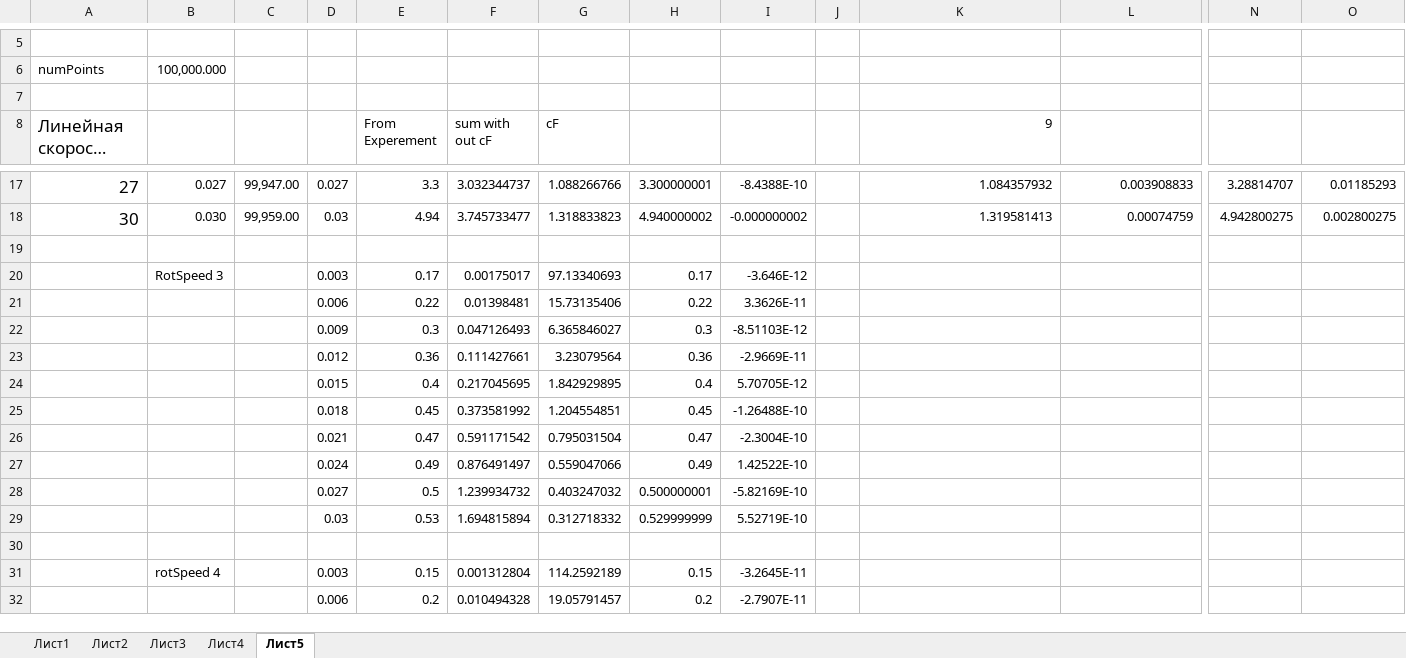
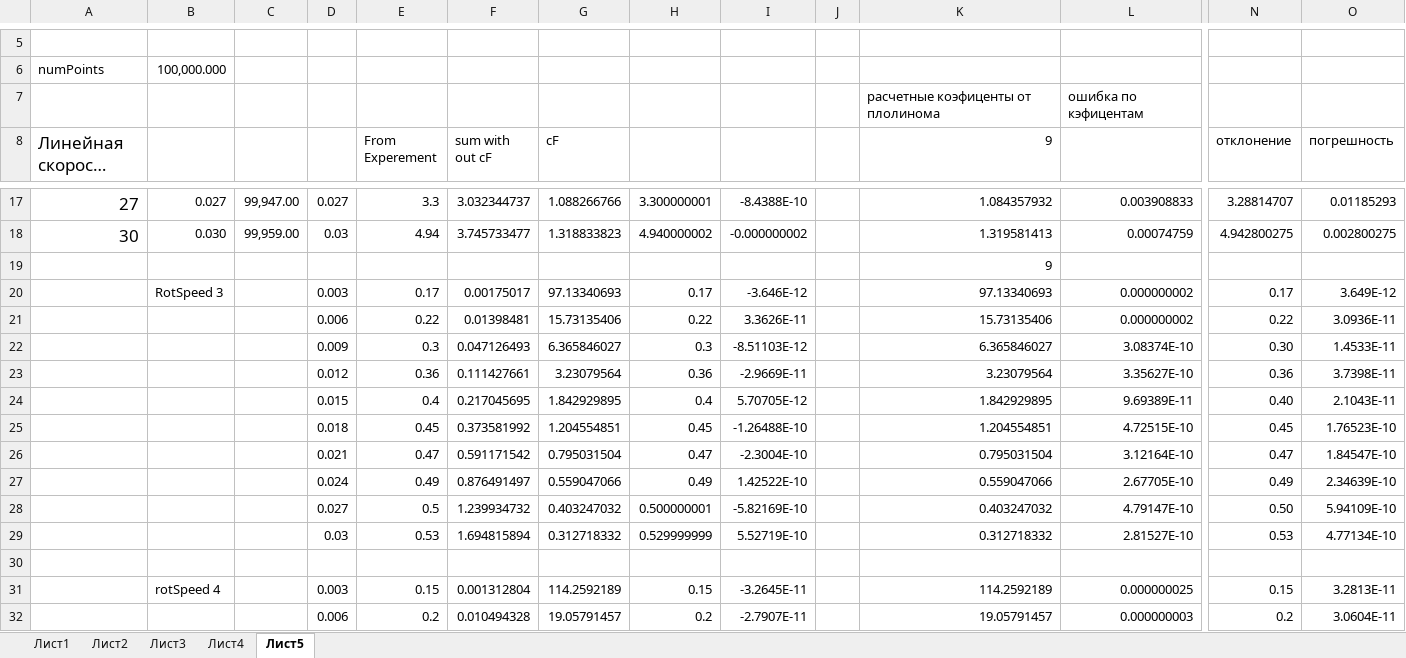
Before and after one commit to IgVaCompany/MyWorks, an Excel workbook: Dissertacia/MyWork/DocWorkAsp/Data (version 1).xlsx, sheet Лист5, drawn as a sheet; only a part is shown, gaps mark what is left out; long unchanged cells end in …; values as stored, in another font and other column widths than the file's, no borders; charts and pictures not drawn; removed rows and columns are numbered as before the commit, all else as after; rows hold the shown columns only; the diff covers the shown part only; the diff names each change by its address in the sheet, - before the commit and + after, or states it on an @@ line.

```diff
--- a/Dissertacia/MyWork/DocWorkAsp/Data (version 1).xlsx (sheet Лист5)
+++ b/Dissertacia/MyWork/DocWorkAsp/Data (version 1).xlsx (sheet Лист5)
-row 7: (empty)
+row 7:  |  |  |  |  |  |  |  |  |  | расчетные коэфиценты от плолинома | ошибка по кэфицентам
-N8: (empty)
+N8: отклонение
-O8: (empty)
+O8: погрешность
+row 19:  |  |  |  |  |  |  |  |  |  | 9
+row 20:  | RotSpeed 3 |  | 0.003 | 0.17 | 0.00175017 | 97.13340693 | 0.17 | -3.646E-12 |  | 97.13340693 | 0.000000002 | 0.17 | 3.649E-12
+row 21:  |  |  | 0.006 | 0.22 | 0.01398481 | 15.73135406 | 0.22 | 3.3626E-11 |  | 15.73135406 | 0.000000002 | 0.22 | 3.0936E-11
+row 22:  |  |  | 0.009 | 0.3 | 0.047126493 | 6.365846027 | 0.3 | -8.51103E-12 |  | 6.365846027 | 3.08374E-10 | 0.30 | 1.4533E-11
+row 23:  |  |  | 0.012 | 0.36 | 0.111427661 | 3.23079564 | 0.36 | -2.9669E-11 |  | 3.23079564 | 3.35627E-10 | 0.36 | 3.7398E-11
+row 24:  |  |  | 0.015 | 0.4 | 0.217045695 | 1.842929895 | 0.4 | 5.70705E-12 |  | 1.842929895 | 9.69389E-11 | 0.40 | 2.1043E-11
+row 25:  |  |  | 0.018 | 0.45 | 0.373581992 | 1.204554851 | 0.45 | -1.26488E-10 |  | 1.204554851 | 4.72515E-10 | 0.45 | 1.76523E-10
+row 26:  |  |  | 0.021 | 0.47 | 0.591171542 | 0.795031504 | 0.47 | -2.3004E-10 |  | 0.795031504 | 3.12164E-10 | 0.47 | 1.84547E-10
+row 27:  |  |  | 0.024 | 0.49 | 0.876491497 | 0.559047066 | 0.49 | 1.42522E-10 |  | 0.559047066 | 2.67705E-10 | 0.49 | 2.34639E-10
+row 28:  |  |  | 0.027 | 0.5 | 1.239934732 | 0.403247032 | 0.500000001 | -5.82169E-10 |  | 0.403247032 | 4.79147E-10 | 0.50 | 5.94109E-10
+row 29:  |  |  | 0.03 | 0.53 | 1.694815894 | 0.312718332 | 0.529999999 | 5.52719E-10 |  | 0.312718332 | 2.81527E-10 | 0.53 | 4.77134E-10
-row 20:  | RotSpeed 3 |  | 0.003 | 0.17 | 0.00175017 | 97.13340693 | 0.17 | -3.646E-12
-row 21:  |  |  | 0.006 | 0.22 | 0.01398481 | 15.73135406 | 0.22 | 3.3626E-11
-row 22:  |  |  | 0.009 | 0.3 | 0.047126493 | 6.365846027 | 0.3 | -8.51103E-12
-row 23:  |  |  | 0.012 | 0.36 | 0.111427661 | 3.23079564 | 0.36 | -2.9669E-11
-row 24:  |  |  | 0.015 | 0.4 | 0.217045695 | 1.842929895 | 0.4 | 5.70705E-12
-row 25:  |  |  | 0.018 | 0.45 | 0.373581992 | 1.204554851 | 0.45 | -1.26488E-10
-row 26:  |  |  | 0.021 | 0.47 | 0.591171542 | 0.795031504 | 0.47 | -2.3004E-10
-row 27:  |  |  | 0.024 | 0.49 | 0.876491497 | 0.559047066 | 0.49 | 1.42522E-10
-row 28:  |  |  | 0.027 | 0.5 | 1.239934732 | 0.403247032 | 0.500000001 | -5.82169E-10
-row 29:  |  |  | 0.03 | 0.53 | 1.694815894 | 0.312718332 | 0.529999999 | 5.52719E-10
-row 30: (empty)
-K31 (9): (empty)
+K31 (9): 114.2592189
-L31: (empty)
+L31: 0.000000025
-N31 (отклонение): (empty)
+N31 (отклонение): 0.15
-O31 (погрешность): (empty)
+O31 (погрешность): 3.2813E-11
-K32 (9): (empty)
+K32 (9): 19.05791457
-L32: (empty)
+L32: 0.000000003
-N32 (отклонение): (empty)
+N32 (отклонение): 0.2
-O32 (погрешность): (empty)
+O32 (погрешность): 3.0604E-11
```
Also changed, not shown: 74 edited cells elsewhere in this sheet, charts or pictures.
